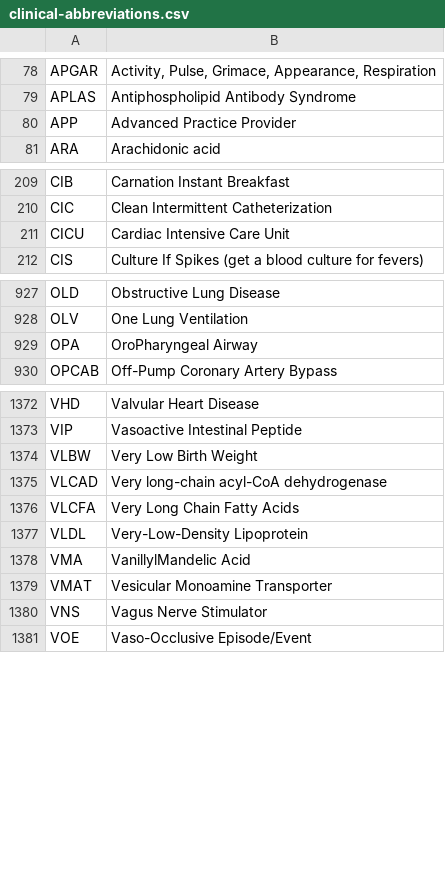
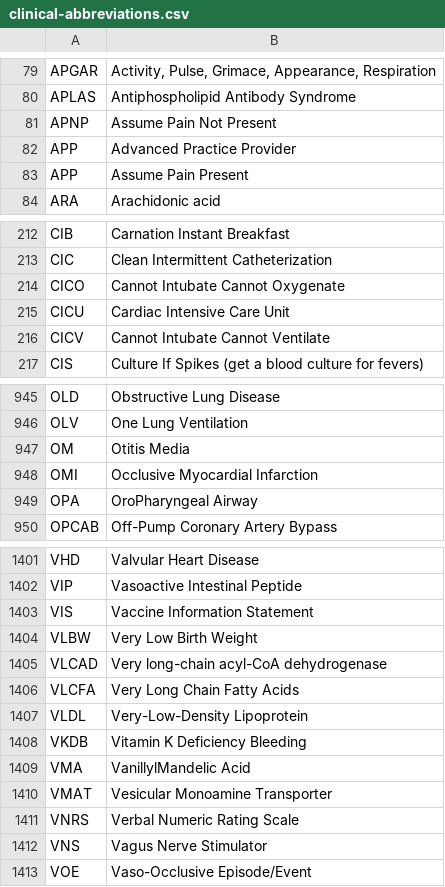
Before and after one commit to emleddin/meded, a CSV file: clinical-abbreviations.csv, drawn as a sheet; only a part is shown, gaps mark what is left out; the diff covers the shown part only; the diff names each change by its address in the sheet, - before the commit and + after, or states it on an @@ line.

Commit message:
Add anesthesia and radiology, update tables

```diff
--- a/clinical-abbreviations.csv
+++ b/clinical-abbreviations.csv
+row 81: APNP | Assume Pain Not Present
+row 83: APP | Assume Pain Present
+row 214: CICO | Cannot Intubate Cannot Oxygenate
+row 216: CICV | Cannot Intubate Cannot Ventilate
+row 947: OM | Otitis Media
+row 948: OMI | Occlusive Myocardial Infarction
+row 1403: VIS | Vaccine Information Statement
+row 1408: VKDB | Vitamin K Deficiency Bleeding
+row 1411: VNRS | Verbal Numeric Rating Scale
```
Also changed, not shown: 24 added rows and 1 edited cell elsewhere in this file, brand-generic.csv, docs/brand-generic.csv, 21 other files.
